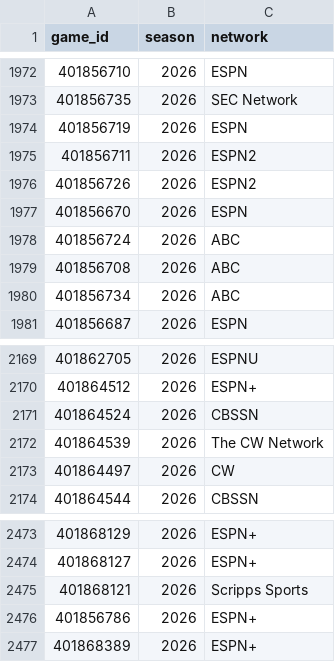
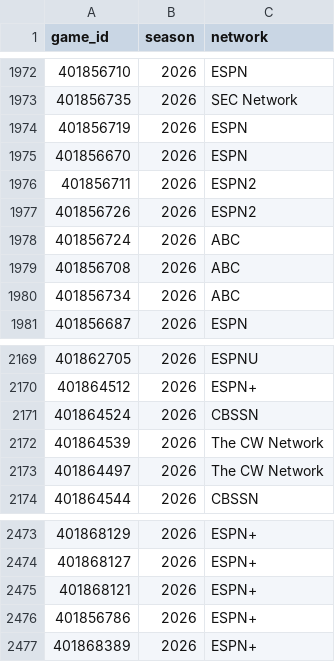
Before and after one commit to Jono-bit-trade/cfb-model, a CSV file: data/media/2026.csv, drawn as a sheet; only a part is shown, gaps mark what is left out; the diff covers the shown part only.

```diff
--- a/data/media/2026.csv
+++ b/data/media/2026.csv
@@ -1974,5 +1974,5 @@ game_id,season,network
 401856719,2026,ESPN
+401856670,2026,ESPN
 401856711,2026,ESPN2
 401856726,2026,ESPN2
-401856670,2026,ESPN
 401856724,2026,ABC
@@ -2172,3 +2172,3 @@ game_id,season,network
 401864539,2026,The CW Network
-401864497,2026,CW
+401864497,2026,The CW Network
 401864544,2026,CBSSN
@@ -2474,3 +2474,3 @@ game_id,season,network
 401868127,2026,ESPN+
-401868121,2026,Scripps Sports
+401868121,2026,ESPN+
 401856786,2026,ESPN+
```
Also changed, not shown: 5 edited cells elsewhere in this file, data/games/2026.csv, data/lines/2026.csv.
